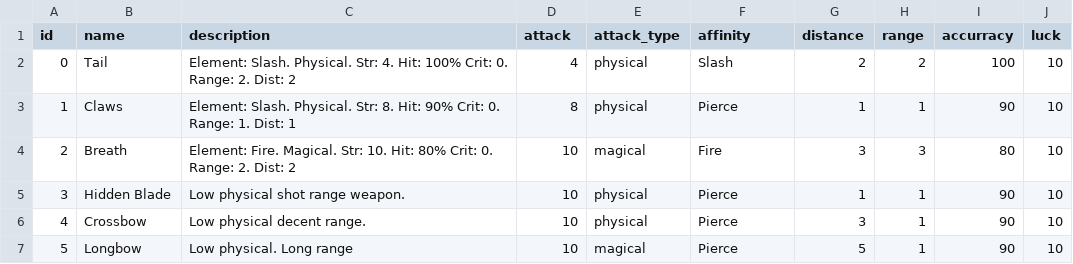
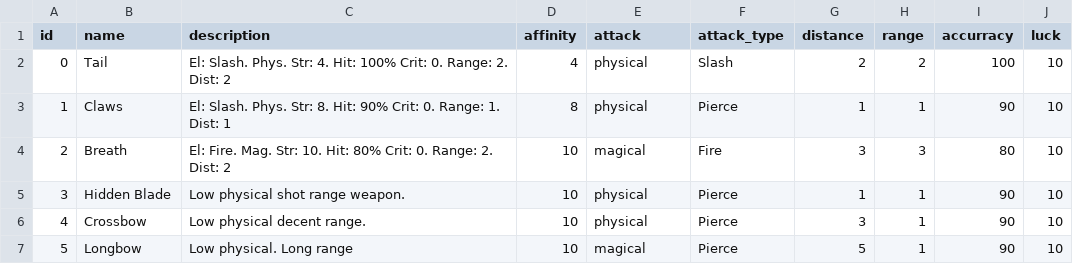
Before and after one commit to TjayCargle/Transference, a CSV file: Transference/Assets/Resources/weapons.csv, drawn as a sheet.

```diff
--- a/Transference/Assets/Resources/weapons.csv
+++ b/Transference/Assets/Resources/weapons.csv
@@ -1,5 +1,5 @@
-id, name, description ,attack, attack_type, affinity ,distance, range, accurracy, luck
-0, Tail,Element: Slash. Physical. Str: 4. Hit: 100% Crit: 0. Range: 2. Dist: 2,4, physical, Slash, 2, 2, 100, 10
-1, Claws,Element: Slash. Physical. Str: 8. Hit: 90% Crit: 0. Range: 1. Dist: 1,8, physical, Pierce, 1, 1, 90, 10
-2, Breath,Element: Fire. Magical. Str: 10. Hit: 80% Crit: 0. Range: 2. Dist: 2,10, magical, Fire, 3, 3, 80, 10
+id, name, description , affinity ,attack, attack_type, distance, range, accurracy, luck
+0, Tail,El: Slash. Phys. Str: 4. Hit: 100% Crit: 0. Range: 2. Dist: 2, 4, physical, Slash, 2, 2, 100, 10
+1, Claws,El: Slash. Phys. Str: 8. Hit: 90% Crit: 0. Range: 1. Dist: 1, 8, physical, Pierce, 1, 1, 90, 10
+2, Breath,El: Fire. Mag. Str: 10. Hit: 80% Crit: 0. Range: 2. Dist: 2, 10, magical, Fire, 3, 3, 80, 10
 3, Hidden Blade,Low physical shot range weapon. ,10, physical, Pierce, 1, 1, 90, 10
```
Also changed, not shown: Transference/Assets/Resources/skills.csv, 35 other files.
